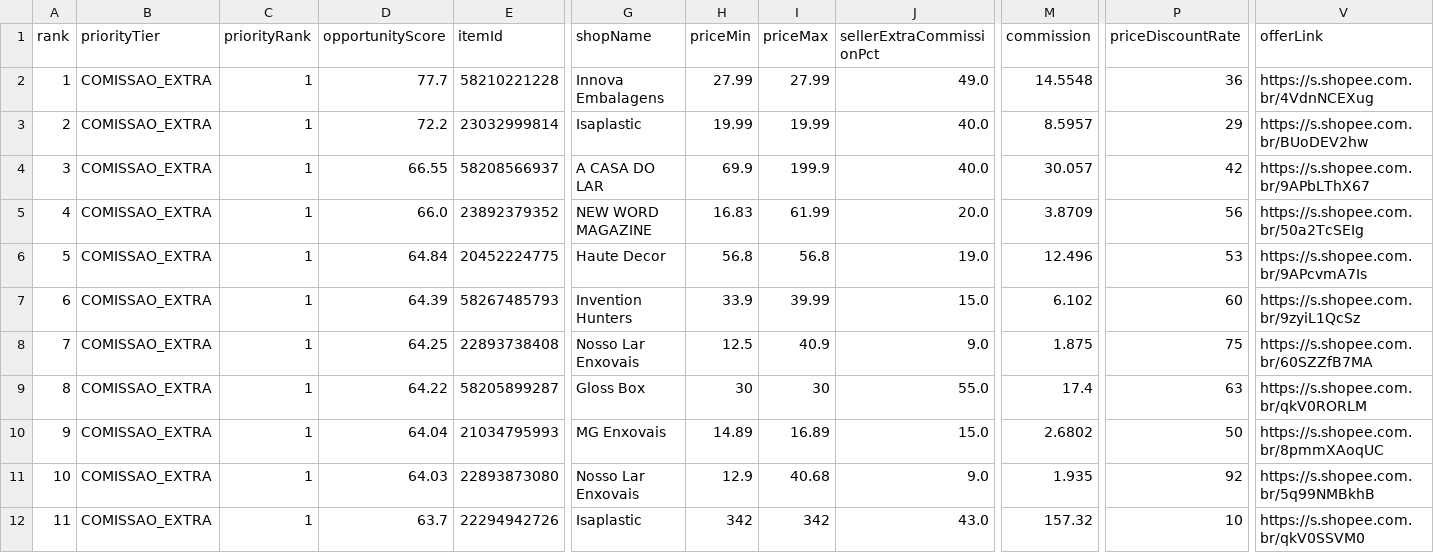
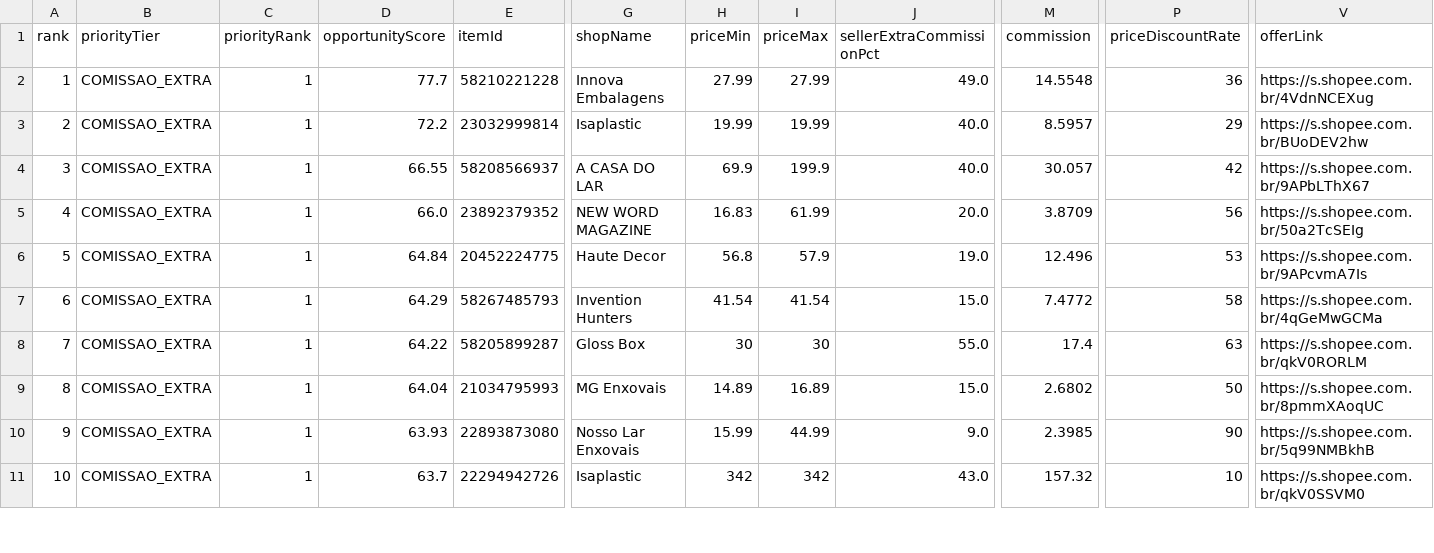
Before and after one commit to adelrib27/blogger-automation1, a CSV file: casa_decoracao/data/shopee_oportunidades/ranking.csv, drawn as a sheet; only a part is shown, gaps mark what is left out; removed rows and columns are numbered as before the commit, all else as after; rows hold the shown columns only; the diff covers the shown part only; the diff names each change by its address in the sheet, - before the commit and + after, or states it on an @@ line.

```diff
--- a/casa_decoracao/data/shopee_oportunidades/ranking.csv
+++ b/casa_decoracao/data/shopee_oportunidades/ranking.csv
-I6 (priceMax): 56.8
+I6 (priceMax): 57.9
-D7 (opportunityScore): 64.39
+D7 (opportunityScore): 64.29
-H7 (priceMin): 33.9
+H7 (priceMin): 41.54
-I7 (priceMax): 39.99
+I7 (priceMax): 41.54
-M7 (commission): 6.102
+M7 (commission): 7.4772
-P7 (priceDiscountRate): 60
+P7 (priceDiscountRate): 58
-V7 (offerLink): https://s.shopee.com.br/9zyiL1QcSz
+V7 (offerLink): https://s.shopee.com.br/4qGeMwGCMa
-row 8: 7 | COMISSAO_EXTRA | 1 | 64.25 | 22893738408 | Nosso Lar Enxovais | 12.5 | 40.9 | 9.0 | 1.875 | 75 | https://s.shopee.com.br/60SZZfB7MA
@@ column A (rank) renumbered between rows 8 and 32 @@
-D10 (opportunityScore): 64.03
+D10 (opportunityScore): 63.93
-H10 (priceMin): 12.9
+H10 (priceMin): 15.99
-I10 (priceMax): 40.68
+I10 (priceMax): 44.99
-M10 (commission): 1.935
+M10 (commission): 2.3985
-P10 (priceDiscountRate): 92
+P10 (priceDiscountRate): 90
```
Also changed, not shown: 3 added rows, 2 removed rows and 3 edited cells elsewhere in this file, 9 other files.
